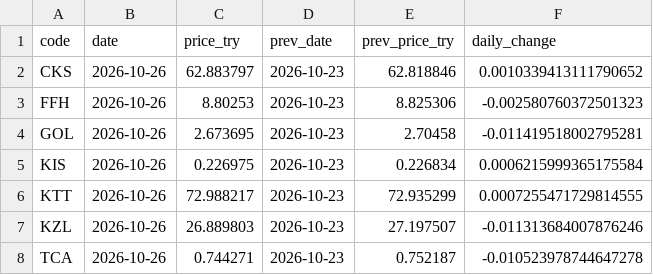
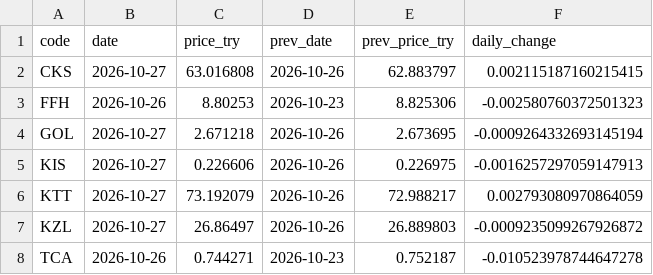
Before and after one commit to omeroztanbcn-spec/tefas-prices, a CSV file: tefas_latest.csv, drawn as a sheet.

```diff
--- a/tefas_latest.csv
+++ b/tefas_latest.csv
@@ -1,8 +1,8 @@
 code,date,price_try,prev_date,prev_price_try,daily_change
-CKS,2026-10-26,62.883797,2026-10-23,62.818846,0.0010339413111790652
+CKS,2026-10-27,63.016808,2026-10-26,62.883797,0.002115187160215415
 FFH,2026-10-26,8.80253,2026-10-23,8.825306,-0.002580760372501323
-GOL,2026-10-26,2.673695,2026-10-23,2.70458,-0.011419518002795281
-KIS,2026-10-26,0.226975,2026-10-23,0.226834,0.0006215999365175584
-KTT,2026-10-26,72.988217,2026-10-23,72.935299,0.0007255471729814555
-KZL,2026-10-26,26.889803,2026-10-23,27.197507,-0.011313684007876246
+GOL,2026-10-27,2.671218,2026-10-26,2.673695,-0.0009264332693145194
+KIS,2026-10-27,0.226606,2026-10-26,0.226975,-0.0016257297059147913
+KTT,2026-10-27,73.192079,2026-10-26,72.988217,0.002793080970864059
+KZL,2026-10-27,26.86497,2026-10-26,26.889803,-0.0009235099267926872
 TCA,2026-10-26,0.744271,2026-10-23,0.752187,-0.010523978744647278
```
Also changed, not shown: tefas_history.csv.
